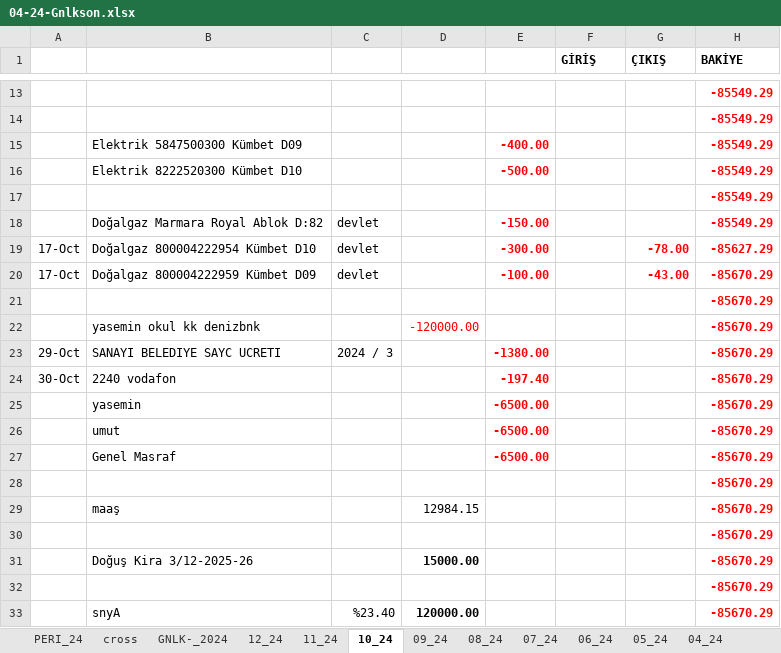
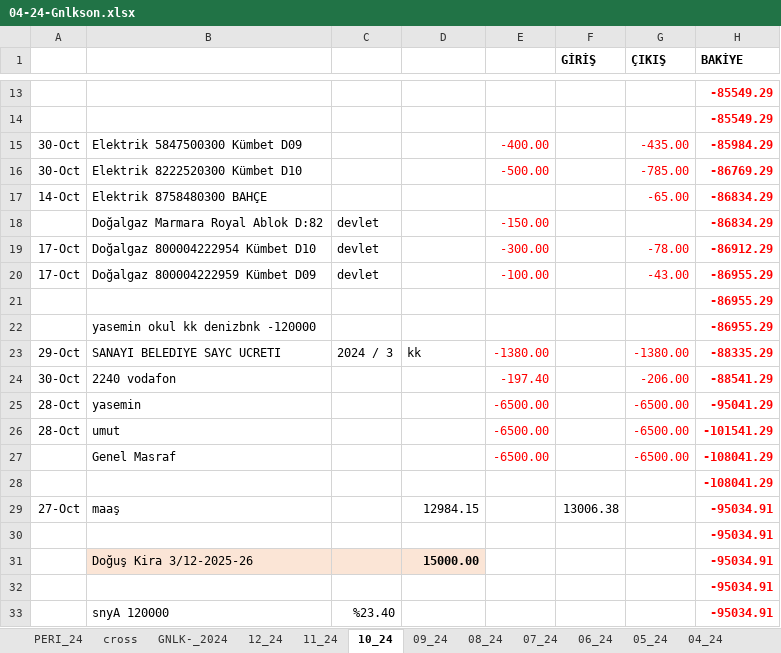
Before and after one commit to roboturx/tdy, an Excel workbook: 04-24-Gnlkson.xlsx, sheet 10_24, drawn as a sheet; only a part is shown, gaps mark what is left out; values as stored, in another font and other column widths than the file's, no borders; removed rows and columns are numbered as before the commit, all else as after; the diff covers the shown part only; the diff names each change by its address in the sheet, - before the commit and + after, or states it on an @@ line.

```diff
--- a/04-24-Gnlkson.xlsx (sheet 10_24)
+++ b/04-24-Gnlkson.xlsx (sheet 10_24)
-row 15:  | Elektrik 5847500300 Kümbet D09 |  |  | -400.00 |  |  | -85549.29
-row 16:  | Elektrik 8222520300 Kümbet D10 |  |  | -500.00 |  |  | -85549.29
-row 17:  |  |  |  |  |  |  | -85549.29
+row 15: 30-Oct | Elektrik 5847500300 Kümbet D09 |  |  | -400.00 |  | -435.00 | -85984.29
+row 16: 30-Oct | Elektrik 8222520300 Kümbet D10 |  |  | -500.00 |  | -785.00 | -86769.29
+row 17: 14-Oct | Elektrik 8758480300 BAHÇE |  |  |  |  | -65.00 | -86834.29
-E18:E20 bold: on
+E18:E20 bold: off
-H18 (BAKİYE): -85549.29
+H18 (BAKİYE): -86834.29
-G19:G20 bold: on
+G19:G20 bold: off
-H19 (BAKİYE): -85627.29
+H19 (BAKİYE): -86912.29
-H20:H21 (BAKİYE): -85670.29
+H20:H21 (BAKİYE): -86955.29
-row 22:  | yasemin okul kk denizbnk |  | -120000.00 |  |  |  | -85670.29
+row 22:  | yasemin okul kk denizbnk -120000 |  |  |  |  |  | -86955.29
-D23: (empty)
+D23: kk
-E23:E24 bold: on
+E23:E24 bold: off
-G23 (ÇIKIŞ): (empty)
+G23 (ÇIKIŞ): -1380.00
-H23 (BAKİYE): -85670.29
+H23 (BAKİYE): -88335.29
-G24 (ÇIKIŞ): (empty)
+G24 (ÇIKIŞ): -206.00
-H24 (BAKİYE): -85670.29
+H24 (BAKİYE): -88541.29
-row 25:  | yasemin |  |  | -6500.00 |  |  | -85670.29
-row 26:  | umut |  |  | -6500.00 |  |  | -85670.29
-row 27:  | Genel Masraf |  |  | -6500.00 |  |  | -85670.29
+row 25: 28-Oct | yasemin |  |  | -6500.00 |  | -6500.00 | -95041.29
+row 26: 28-Oct | umut |  |  | -6500.00 |  | -6500.00 | -101541.29
+row 27:  | Genel Masraf |  |  | -6500.00 |  | -6500.00 | -108041.29
-H28 (BAKİYE): -85670.29
+H28 (BAKİYE): -108041.29
-row 29:  | maaş |  | 12984.15 |  |  |  | -85670.29
+row 29: 27-Oct | maaş |  | 12984.15 |  | 13006.38 |  | -95034.91
-H30:H32 (BAKİYE): -85670.29
+H30:H32 (BAKİYE): -95034.91
-B31:D31 fill: none
+B31:D31 fill: #FBE5D6
-row 33:  | snyA | %23.40 | 120000.00 |  |  |  | -85670.29
+row 33:  | snyA 120000 | %23.40 |  |  |  |  | -95034.91
```
Also changed, not shown: 5 edited cells and cell formats elsewhere in this sheet, sheet 11_24, sheet NZN_24, sheet PERI_24, sheet GNLK-_2024, formulas that keep their value, 02-24-sny.xlsx, 1 other file.
